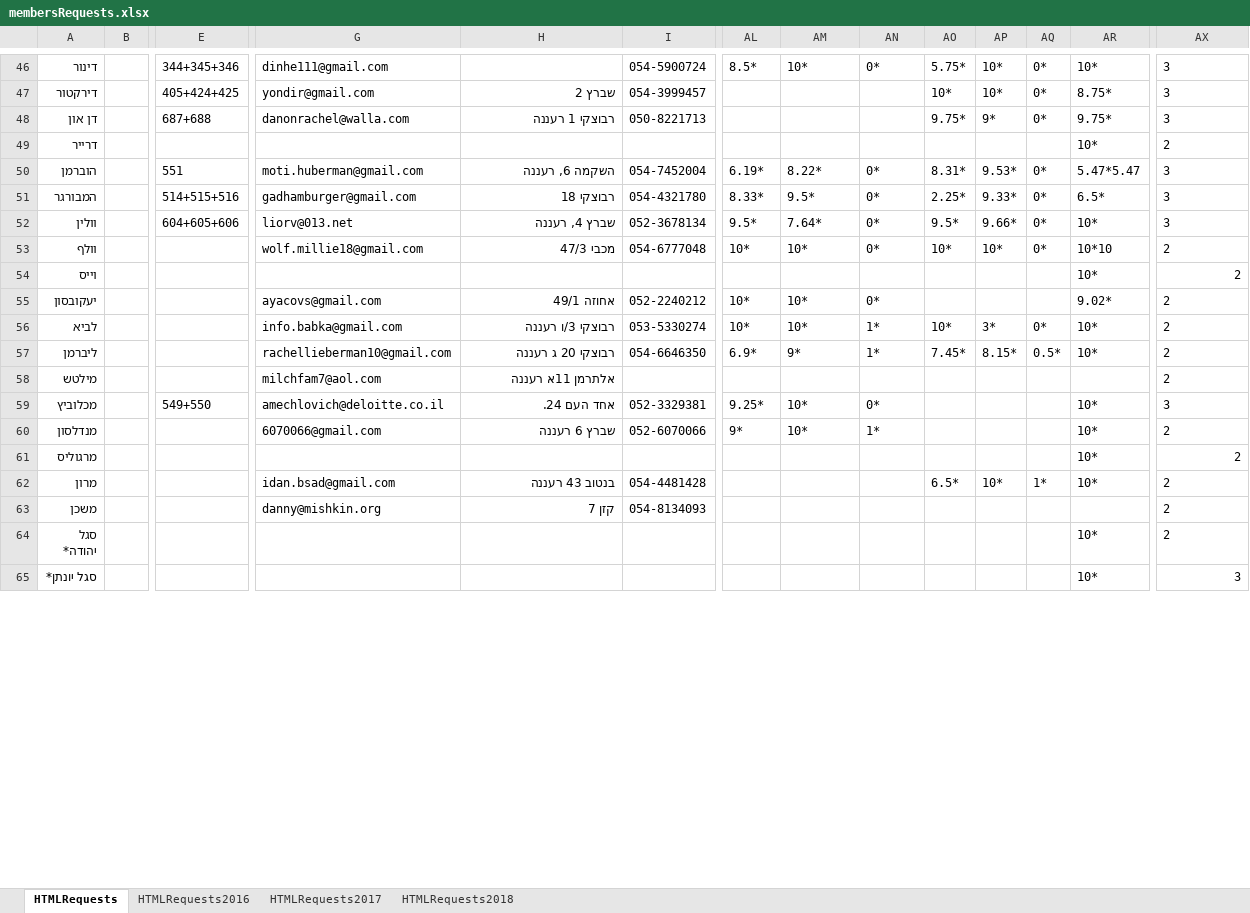
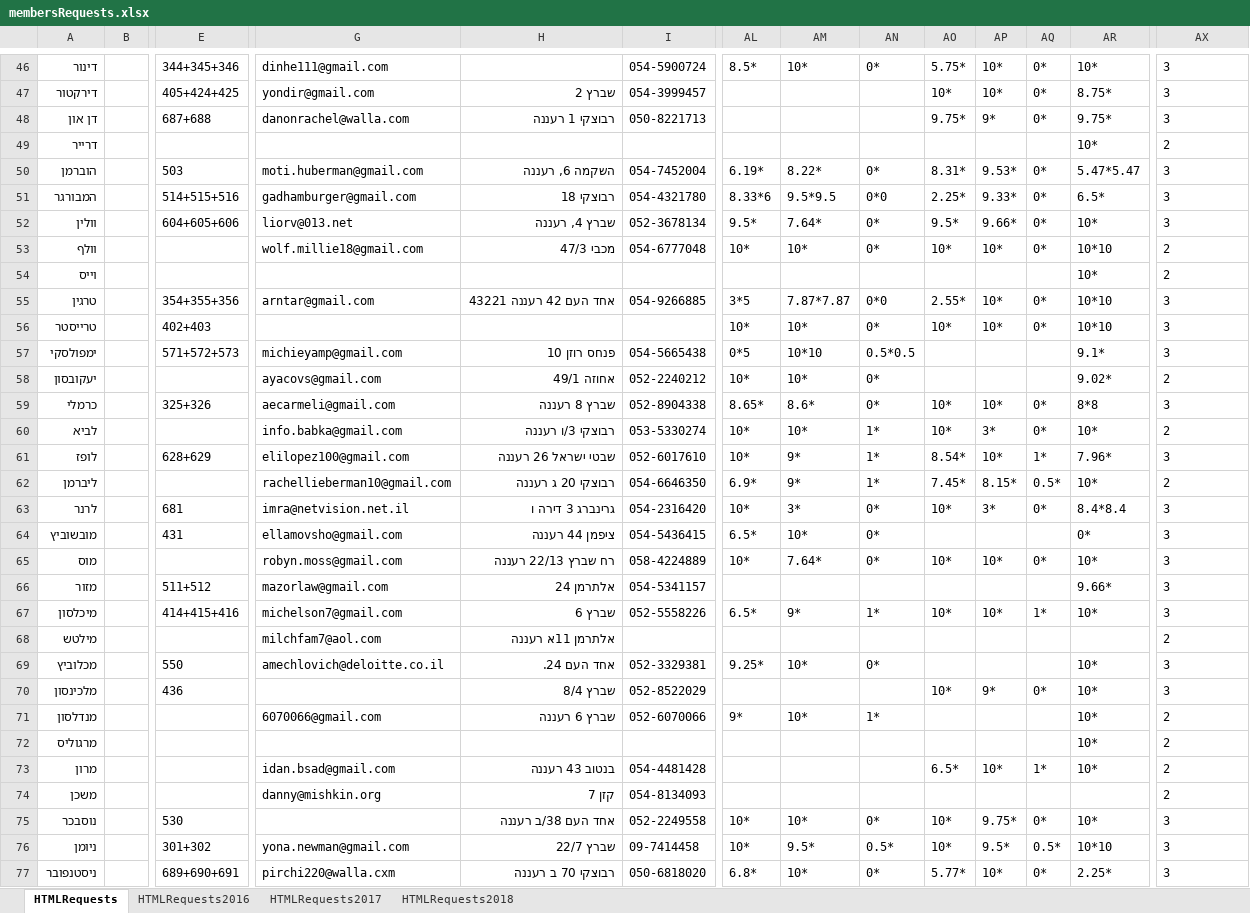
Before and after one commit to sgutgold/yamimNoraim, an Excel workbook: membersRequests.xlsx, sheet HTMLRequests, drawn as a sheet; only a part is shown, gaps mark what is left out; the shorter side is filled out with more unchanged rows; values as stored, in another font and other column widths than the file's, no borders; addresses are those after the commit; rows hold the shown columns only; the diff covers the shown part only; the diff names each change by its address in the sheet, - before the commit and + after, or states it on an @@ line.

```diff
--- a/membersRequests.xlsx (sheet HTMLRequests)
+++ b/membersRequests.xlsx (sheet HTMLRequests)
-E50: 551
+E50: 503
-AL51: 8.33*
+AL51: 8.33*6
-AM51: 9.5*
+AM51: 9.5*9.5
-AN51: 0*
+AN51: 0*0
-AX54 alignment: right
+AX54 alignment: left
+row 55: טרגין |  | 354+355+356 | arntar@gmail.com | אחד העם 42 רעננה 43221 | 054-9266885 | 3*5 | 7.87*7.87 | 0*0 | 2.55* | 10* | 0* | 10*10 | 3
+row 56: טרייסטר |  | 402+403 |  |  |  | 10* | 10* | 0* | 10* | 10* | 0* | 10*10 | 3
+row 57: ימפולסקי |  | 571+572+573 | michieyamp@gmail.com | פנחס רוזן 10 | 054-5665438 | 0*5 | 10*10 | 0.5*0.5 |  |  |  | 9.1* | 3
+row 59: כרמלי |  | 325+326 | aecarmeli@gmail.com | שברץ 8 רעננה | 052-8904338 | 8.65* | 8.6* | 0* | 10* | 10* | 0* | 8*8 | 3
+row 61: לופז |  | 628+629 | elilopez100@gmail.com | שבטי ישראל 26 רעננה | 052-6017610 | 10* | 9* | 1* | 8.54* | 10* | 1* | 7.96* | 3
+row 63: לרנר |  | 681 | imra@netvision.net.il | גרינברג 3 דירה ו | 054-2316420 | 10* | 3* | 0* | 10* | 3* | 0* | 8.4*8.4 | 3
+row 64: מובשוביץ |  | 431 | ellamovsho@gmail.com | ציפמן 44 רעננה | 054-5436415 | 6.5* | 10* | 0* |  |  |  | 0* | 3
+row 65: מוס |  |  | robyn.moss@gmail.com | רח שברץ 22/13 רעננה | 058-4224889 | 10* | 7.64* | 0* | 10* | 10* | 0* | 10* | 3
+row 66: מזור |  | 511+512 | mazorlaw@gmail.com | אלתרמן 24 | 054-5341157 |  |  |  |  |  |  | 9.66* | 3
+row 67: מיכלסון |  | 414+415+416 | michelson7@gmail.com | שברץ 6 | 052-5558226 | 6.5* | 9* | 1* | 10* | 10* | 1* | 10* | 3
-E69: 549+550
+E69: 550
+row 70: מלכינסון |  | 436 |  | שברץ 8/4 | 052-8522029 |  |  |  | 10* | 9* | 0* | 10* | 3
-AX72 alignment: right
+AX72 alignment: left
+row 75: נוסבכר |  | 530 |  | אחד העם 38/ב רעננה | 052-2249558 | 10* | 10* | 0* | 10* | 9.75* | 0* | 10* | 3
+row 76: ניומן |  | 301+302 | yona.newman@gmail.com | שברץ 22/7 | 09-7414458 | 10* | 9.5* | 0.5* | 10* | 9.5* | 0.5* | 10*10 | 3
+row 77: ניסטנפובר |  | 689+690+691 | pirchi220@walla.cxm | רבוצקי 70 ב רעננה | 050-6818020 | 6.8* | 10* | 0* | 5.77* | 10* | 0* | 2.25* | 3
```
Also changed, not shown: 1 added row, 56 edited cells and cell formats elsewhere in this sheet, sheet HTMLRequests2018, sheet HTMLRequests2017, sheet HTMLRequests2016.
